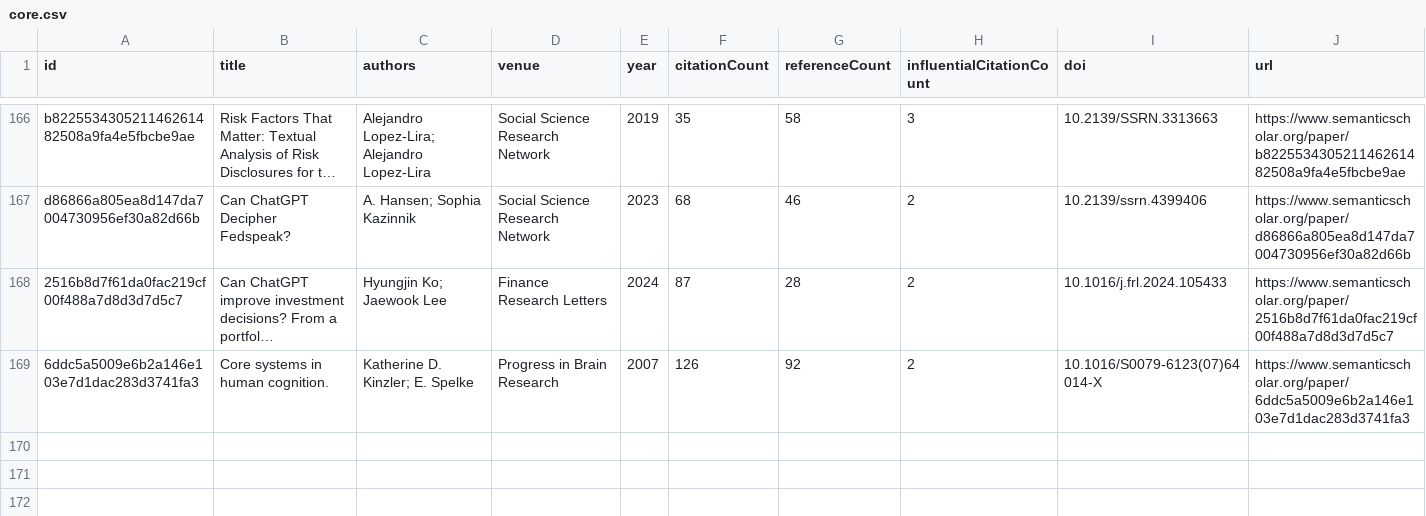
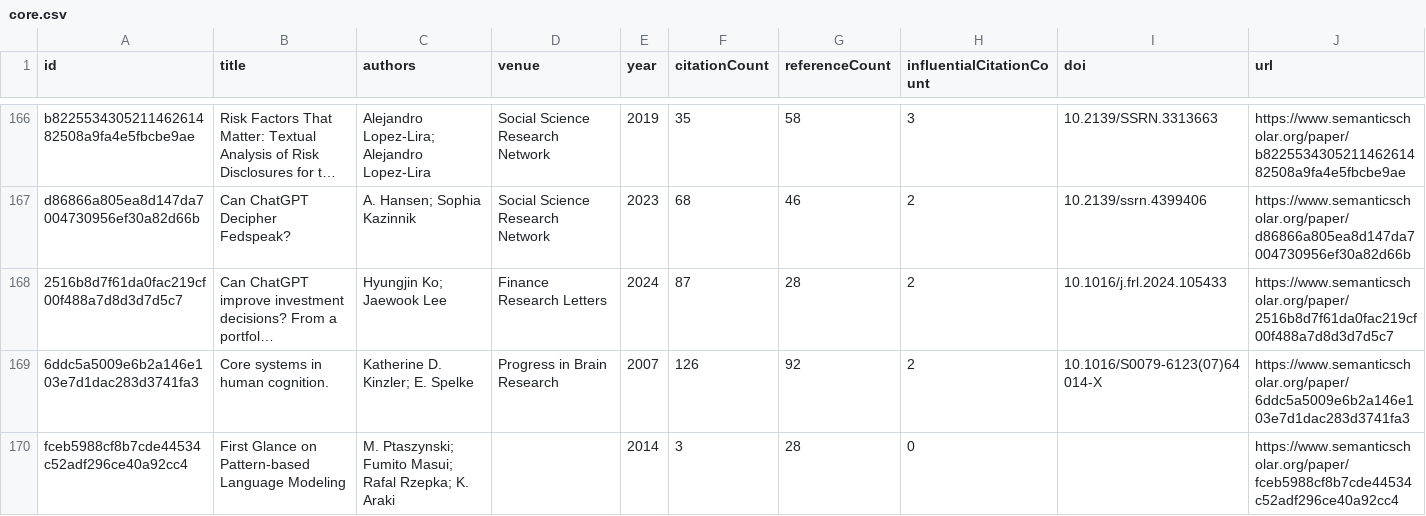
Before and after one commit to avijit-thawani/thesis-bibliography, a CSV file: data/core.csv, drawn as a sheet; only a part is shown, gaps mark what is left out; long unchanged cells end in …; the diff names each change by its address in the sheet, - before the commit and + after, or states it on an @@ line.

```diff
--- a/data/core.csv
+++ b/data/core.csv
+row 170: fceb5988cf8b7cde44534c52adf296ce40a92cc4 | First Glance on Pattern-based Language Modeling | M. Ptaszynski; Fumito Masui; Rafal Rzepka; K. Araki |  | 2014 | 3 | 28 | 0 |  | https://www.semanticscholar.org/paper/fceb5988cf8b7cde44534c52adf296ce40a92cc4
```
Also changed, not shown: 9 other files.
